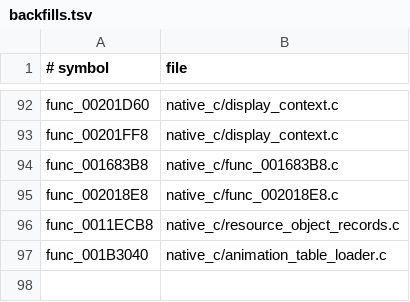
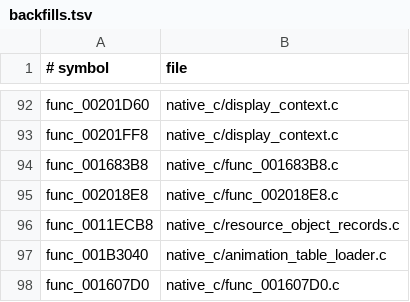
Before and after one commit to OpenThievius/OpenThievius, a TSV file: port/game/sly1-us/hand/backfills.tsv, drawn as a sheet; only a part is shown, gaps mark what is left out; the diff names each change by its address in the sheet, - before the commit and + after, or states it on an @@ line.

Commit message:
fix(port): advance Sly level clocks during frames

```diff
--- a/port/game/sly1-us/hand/backfills.tsv
+++ b/port/game/sly1-us/hand/backfills.tsv
+row 98: func_001607D0 | native_c/func_001607D0.c
```
Also changed, not shown: 3 other files.
